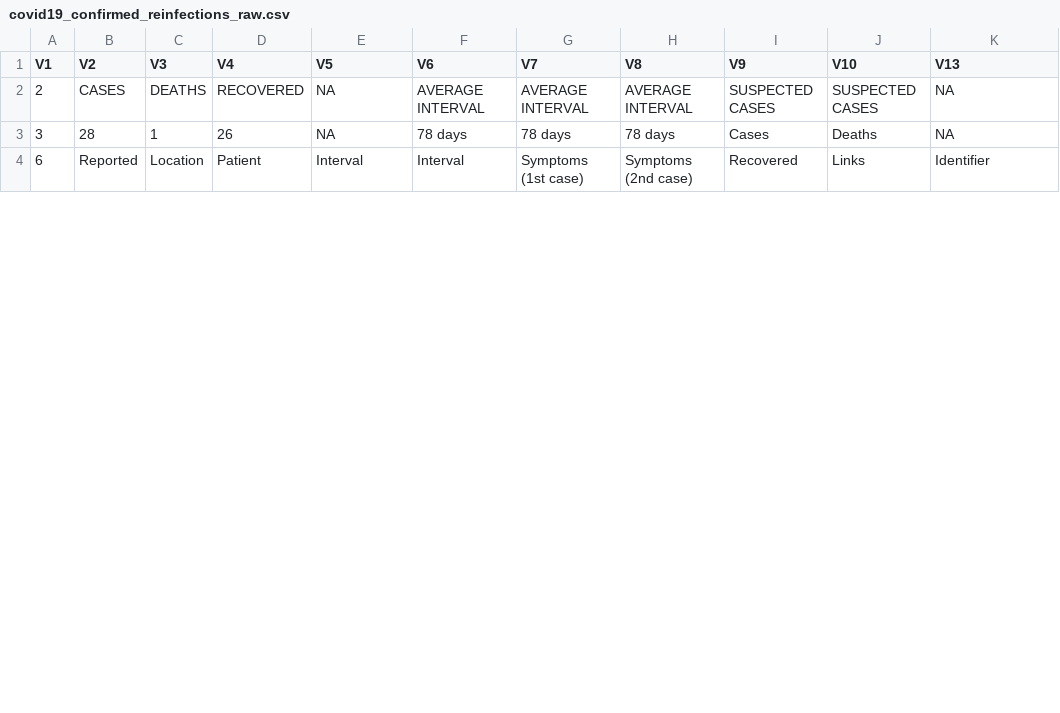
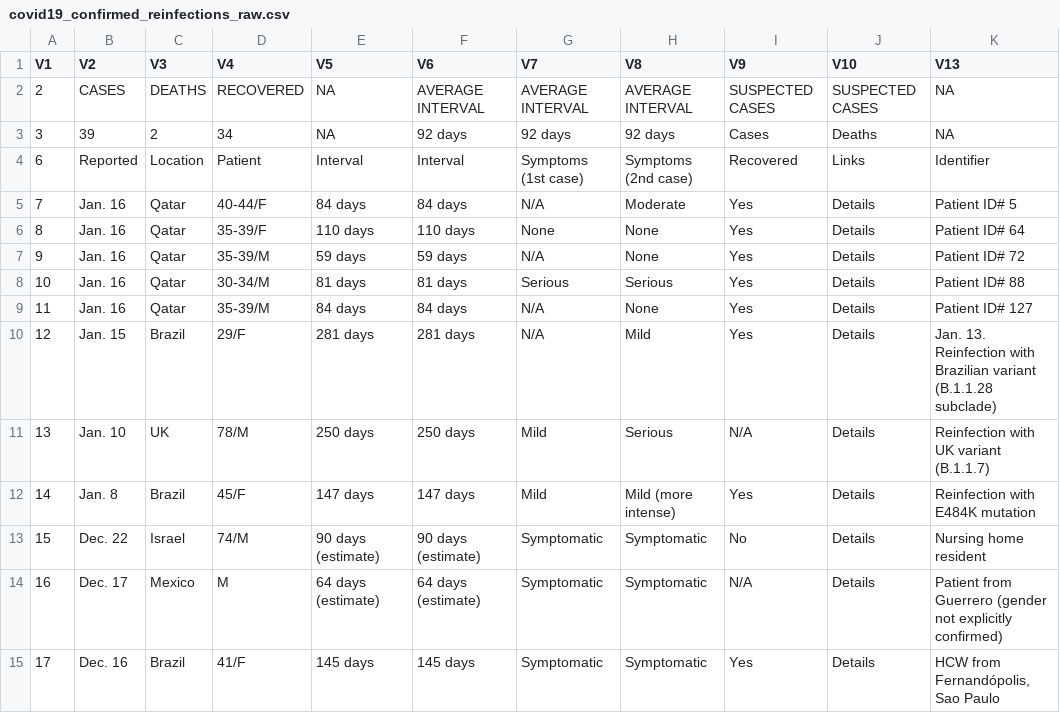
Before and after one commit to jmcastagnetto/bnonews-reinfection-covid19, a CSV file: data/covid19_confirmed_reinfections_raw.csv, drawn as a sheet; only a part is shown; the diff covers the shown part only.

Commit message:
scraping data again on 2021-01-17, making new plots.

```diff
--- a/data/covid19_confirmed_reinfections_raw.csv
+++ b/data/covid19_confirmed_reinfections_raw.csv
@@ -2,3 +2,14 @@ V1,V2,V3,V4,V5,V6,V7,V8,V9,V10,V13
 2,CASES,DEATHS,RECOVERED,NA,AVERAGE INTERVAL,AVERAGE INTERVAL,AVERAGE INTERVAL,SUSPECTED CASES,SUSPECTED CASES,NA
-3,28,1,26,NA,78 days,78 days,78 days,Cases,Deaths,NA
+3,39,2,34,NA,92 days,92 days,92 days,Cases,Deaths,NA
 6,Reported,Location,Patient,Interval,Interval,Symptoms (1st case),Symptoms (2nd case),Recovered,Links,Identifier
+7,Jan. 16,Qatar,40-44/F,84 days,84 days,N/A,Moderate,Yes,Details,Patient ID# 5
+8,Jan. 16,Qatar,35-39/F,110 days,110 days,None,None,Yes,Details,Patient ID# 64
+9,Jan. 16,Qatar,35-39/M,59 days,59 days,N/A,None,Yes,Details,Patient ID# 72
+10,Jan. 16,Qatar,30-34/M,81 days,81 days,Serious,Serious,Yes,Details,Patient ID# 88
+11,Jan. 16,Qatar,35-39/M,84 days,84 days,N/A,None,Yes,Details,Patient ID# 127
+12,Jan. 15,Brazil,29/F,281 days,281 days,N/A,Mild,Yes,Details,Jan. 13. Reinfection with Brazilian variant (B.1.1.28 subclade)
+13,Jan. 10,UK,78/M,250 days,250 days,Mild,Serious,N/A,Details,Reinfection with UK variant (B.1.1.7)
+14,Jan. 8,Brazil,45/F,147 days,147 days,Mild,Mild (more intense),Yes,Details,Reinfection with E484K mutation
+15,Dec. 22,Israel,74/M,90 days (estimate),90 days (estimate),Symptomatic,Symptomatic,No,Details,Nursing home resident
+16,Dec. 17,Mexico,M,64 days (estimate),64 days (estimate),Symptomatic,Symptomatic,N/A,Details,Patient from Guerrero (gender not explicitly confirmed)
+17,Dec. 16,Brazil,41/F,145 days,145 days,Symptomatic,Symptomatic,Yes,Details,"HCW from Fernandópolis, Sao Paulo"
```
Also changed, not shown: 1 added row, 1 removed row and 30 edited cells elsewhere in this file, data/covid19_confirmed_reinfections.csv, 12 other files.
